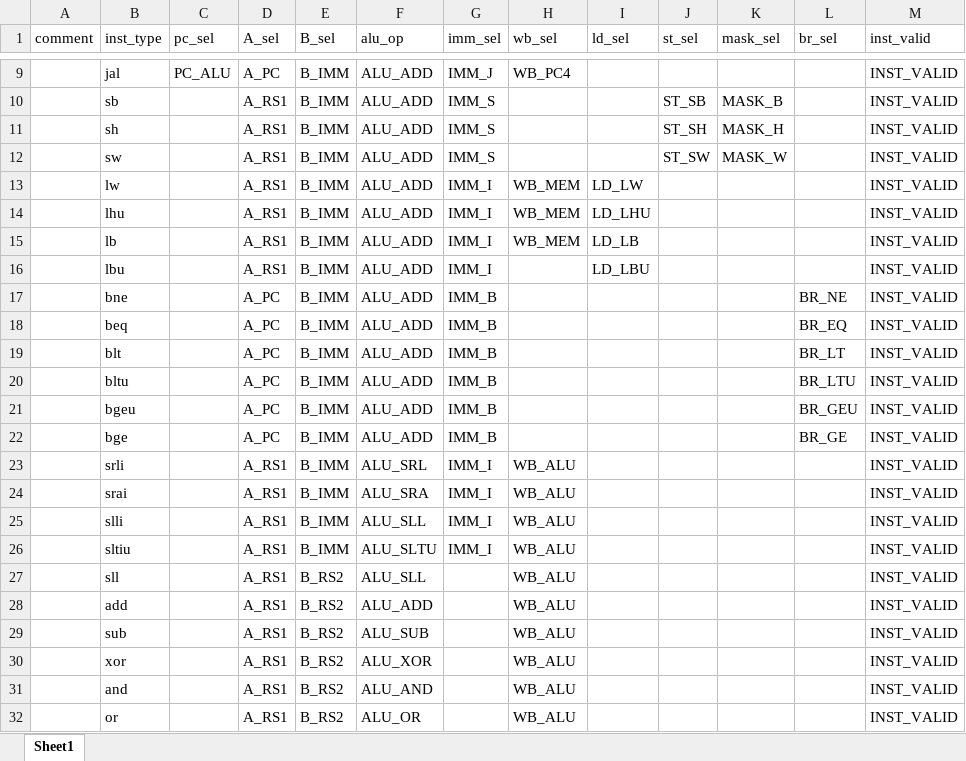
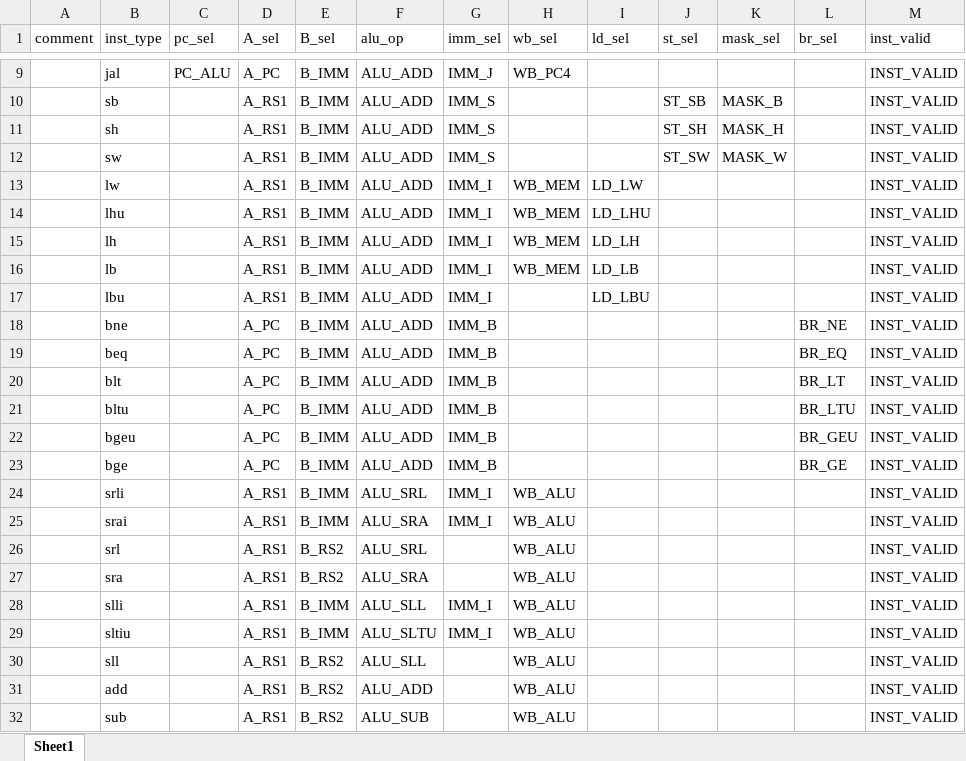
Before and after one commit to EPTansuo/ysyx_tapeout, an Excel workbook: npc/tools/control_gen/control_table.xlsx, sheet Sheet1, drawn as a sheet; only a part is shown, gaps mark what is left out; the shorter side is filled out with more unchanged rows; values as stored, in another font and other column widths than the file's, no borders; the diff names each change by its address in the sheet, - before the commit and + after, or states it on an @@ line.

```diff
--- a/npc/tools/control_gen/control_table.xlsx (sheet Sheet1)
+++ b/npc/tools/control_gen/control_table.xlsx (sheet Sheet1)
+row 15:  | lh |  | A_RS1 | B_IMM | ALU_ADD | IMM_I | WB_MEM | LD_LH |  |  |  | INST_VALID
+row 26:  | srl |  | A_RS1 | B_RS2 | ALU_SRL |  | WB_ALU |  |  |  |  | INST_VALID
+row 27:  | sra |  | A_RS1 | B_RS2 | ALU_SRA |  | WB_ALU |  |  |  |  | INST_VALID
```
Also changed, not shown: 1 other file.
